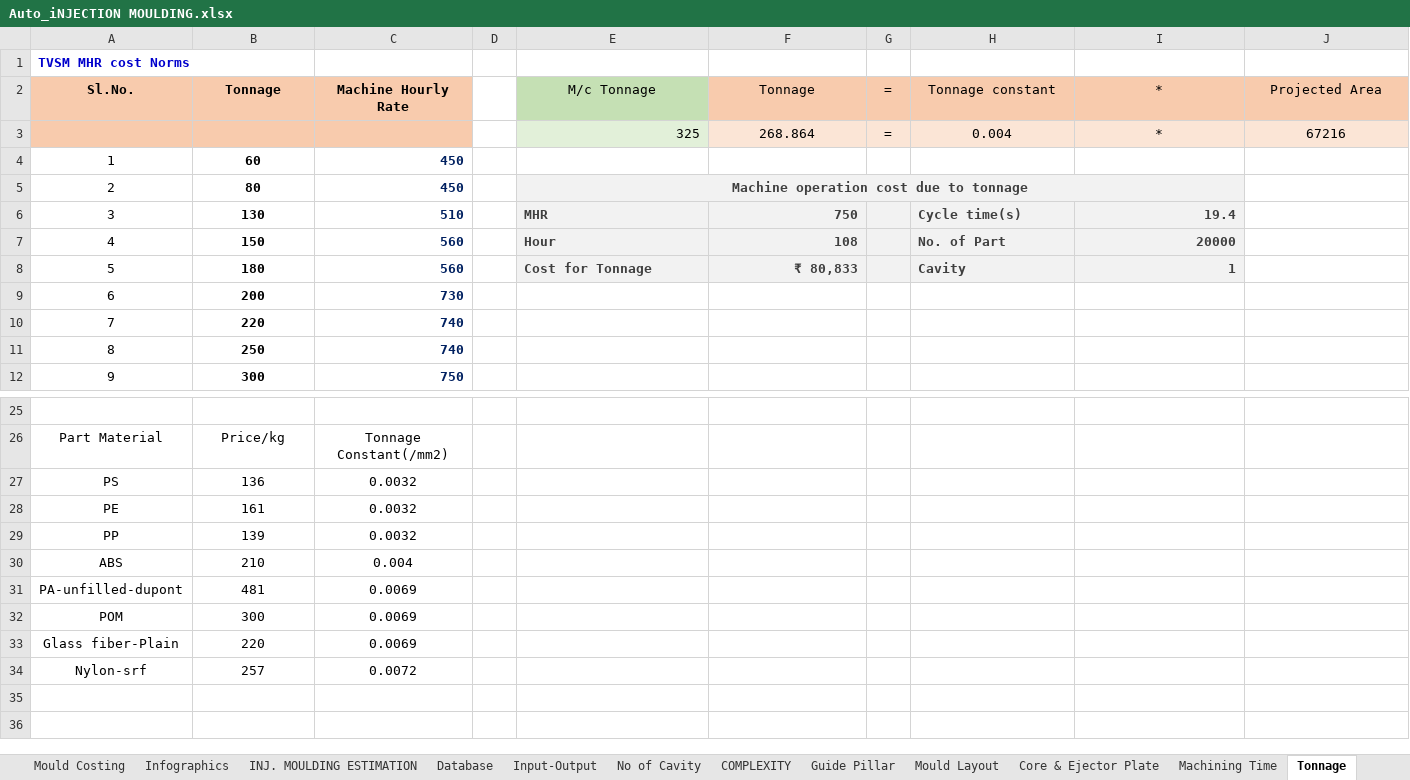
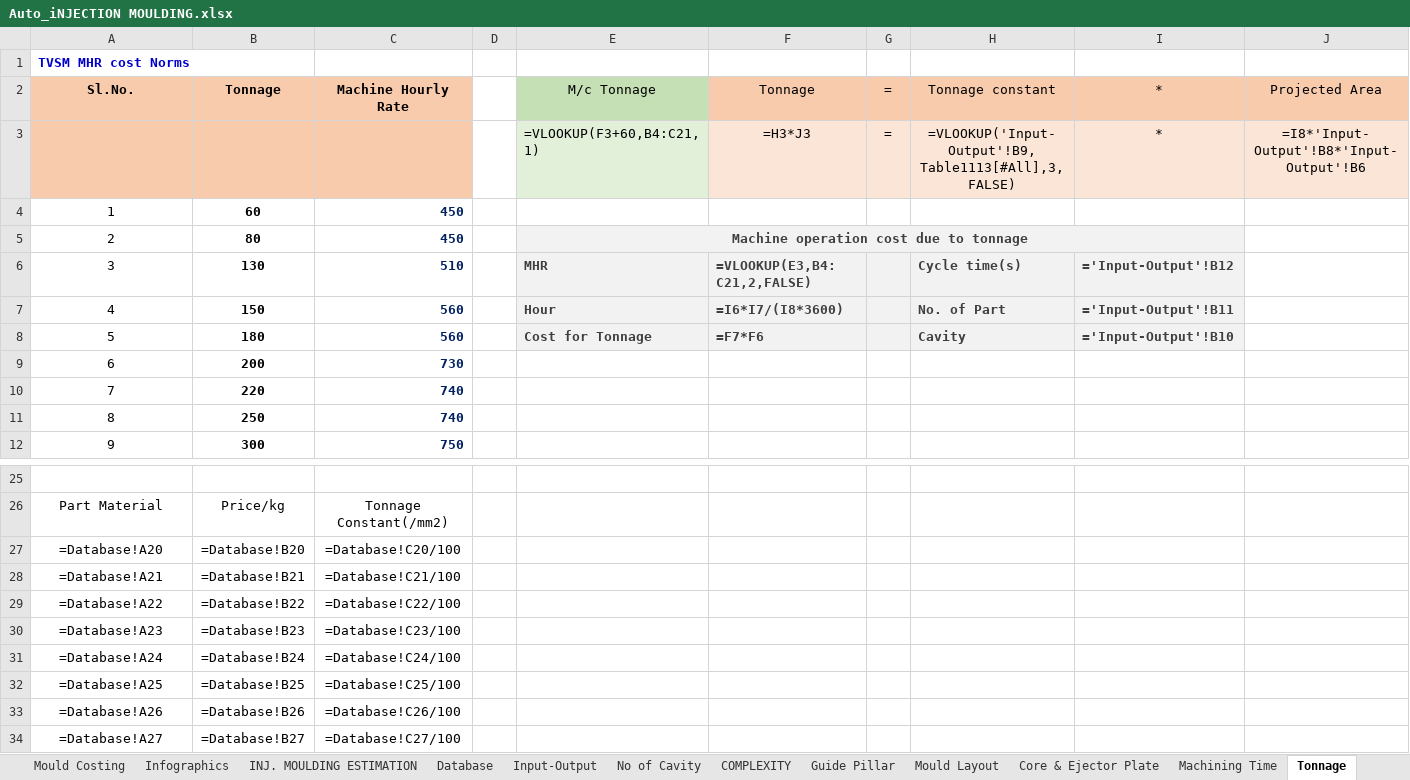
Before and after one commit to devgyan1172/Cost, an Excel workbook: Excel Files/Auto_iNJECTION MOULDING.xlsx, sheet Tonnage, drawn as a sheet; only a part is shown, gaps mark what is left out; values as stored, in another font and other column widths than the file's, no borders; formulas without a stored value are shown as written; table styles not drawn; removed rows and columns are numbered as before the commit, all else as after; the diff names each change by its address in the sheet, - before the commit and + after, or states it on an @@ line.

```diff
--- a/Excel Files/Auto_iNJECTION MOULDING.xlsx (sheet Tonnage)
+++ b/Excel Files/Auto_iNJECTION MOULDING.xlsx (sheet Tonnage)
-row 3:  |  |  |  | 325 | 268.864 | = | 0.004 | * | 67216
+row 3:  |  |  |  | =VLOOKUP(F3+60,B4:C21,1) | =H3*J3 | = | =VLOOKUP('Input-Output'!B9,Table1113[#All],3,FALSE) | * | =I8*'Input-Output'!B8*'Input-Output'!B6
-F6: 750
+F6: =VLOOKUP(E3,B4:C21,2,FALSE)
-I6: 19.4
+I6: ='Input-Output'!B12
-F7: 108
+F7: =I6*I7/(I8*3600)
-I7: 20000
+I7: ='Input-Output'!B11
-F8: ₹ 80,833
+F8: =F7*F6
-I8: 1
+I8: ='Input-Output'!B10
-row 27: PS | 136 | 0.0032
-row 28: PE | 161 | 0.0032
-row 29: PP | 139 | 0.0032
-row 30: ABS | 210 | 0.004
-row 31: PA-unfilled-dupont | 481 | 0.0069
-row 32: POM | 300 | 0.0069
-row 33: Glass fiber-Plain | 220 | 0.0069
-row 34: Nylon-srf | 257 | 0.0072
+row 27: =Database!A20 | =Database!B20 | =Database!C20/100
+row 28: =Database!A21 | =Database!B21 | =Database!C21/100
+row 29: =Database!A22 | =Database!B22 | =Database!C22/100
+row 30: =Database!A23 | =Database!B23 | =Database!C23/100
+row 31: =Database!A24 | =Database!B24 | =Database!C24/100
+row 32: =Database!A25 | =Database!B25 | =Database!C25/100
+row 33: =Database!A26 | =Database!B26 | =Database!C26/100
+row 34: =Database!A27 | =Database!B27 | =Database!C27/100
```
Also changed, not shown: sheet Mould Costing, sheet Machining Time, sheet DASHBOARD, sheet Input-Output, sheet INJ. MOULDING ESTIMATION, sheet Mould Layout, 7 more sheets, charts or pictures, Excel Files/Auto_iNJECTION MOULDING_copy.xlsx, 1 other file.
